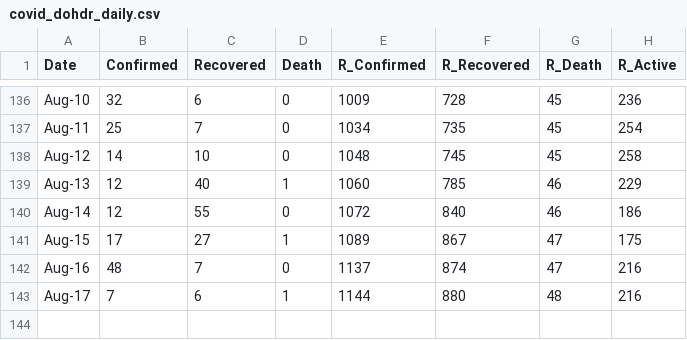
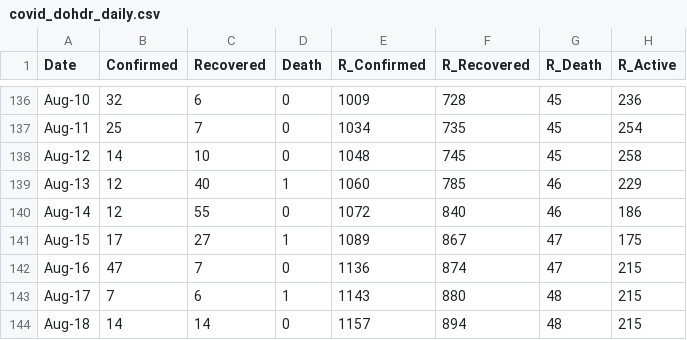
Before and after one commit to djmacao/Covid-19, a CSV file: Covid_Davao_Data/covid_dohdr_daily.csv, drawn as a sheet; only a part is shown, gaps mark what is left out.

```diff
--- a/Covid_Davao_Data/covid_dohdr_daily.csv
+++ b/Covid_Davao_Data/covid_dohdr_daily.csv
@@ -141,3 +141,4 @@ Aug-14,12,55,0,1072,840,46,186
 Aug-15,17,27,1,1089,867,47,175
-Aug-16,48,7,0,1137,874,47,216
-Aug-17,7,6,1,1144,880,48,216
+Aug-16,47,7,0,1136,874,47,215
+Aug-17,7,6,1,1143,880,48,215
+Aug-18,14,14,0,1157,894,48,215
```
Also changed, not shown: Covid_Davao_Data/Covid - Davao Region - DOH Davao Region.csv, Covid_Davao_Data/covid_dohdr_locations.csv, 2 other files.
